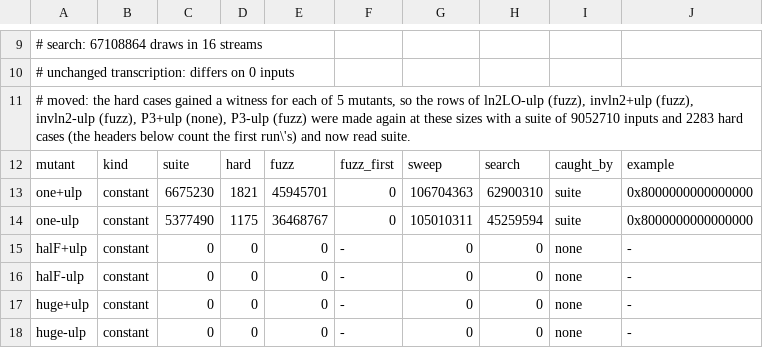
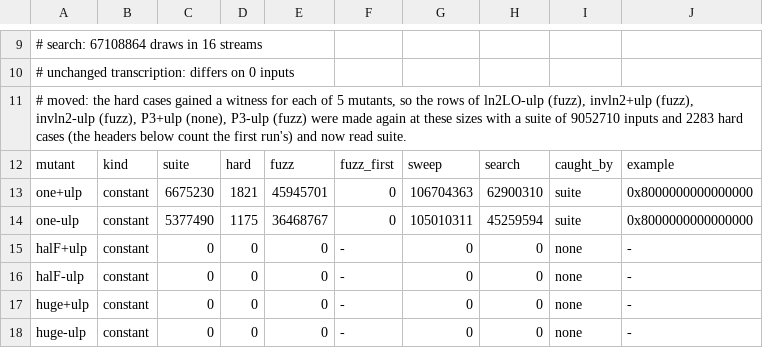
Before and after one commit to vecbricks/vfdlibm, a TSV file: dev/survey/exp.tsv, drawn as a sheet; only a part is shown, gaps mark what is left out.

```diff
--- a/dev/survey/exp.tsv
+++ b/dev/survey/exp.tsv
@@ -10,3 +10,3 @@
 # unchanged transcription: differs on 0 inputs
-# moved: the hard cases gained a witness for each of 5 mutants, so the rows of ln2LO-ulp (fuzz), invln2+ulp (fuzz), invln2-ulp (fuzz), P3+ulp (none), P3-ulp (fuzz) were made again at these sizes with a suite of 9052710 inputs and 2283 hard cases (the headers below count the first run\'s) and now read suite.
+# moved: the hard cases gained a witness for each of 5 mutants, so the rows of ln2LO-ulp (fuzz), invln2+ulp (fuzz), invln2-ulp (fuzz), P3+ulp (none), P3-ulp (fuzz) were made again at these sizes with a suite of 9052710 inputs and 2283 hard cases (the headers below count the first run's) and now read suite.
 mutant	kind	suite	hard	fuzz	fuzz_first	sweep	search	caught_by	example
```
Also changed, not shown: dev/survey/expm1.tsv, dev/survey/log.tsv, 1 other file.
